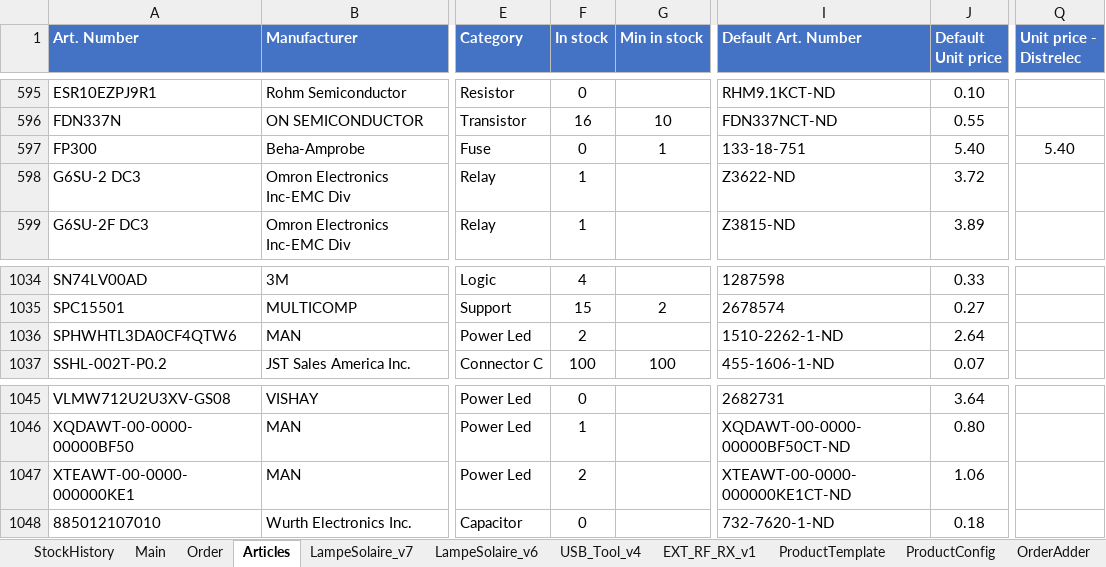
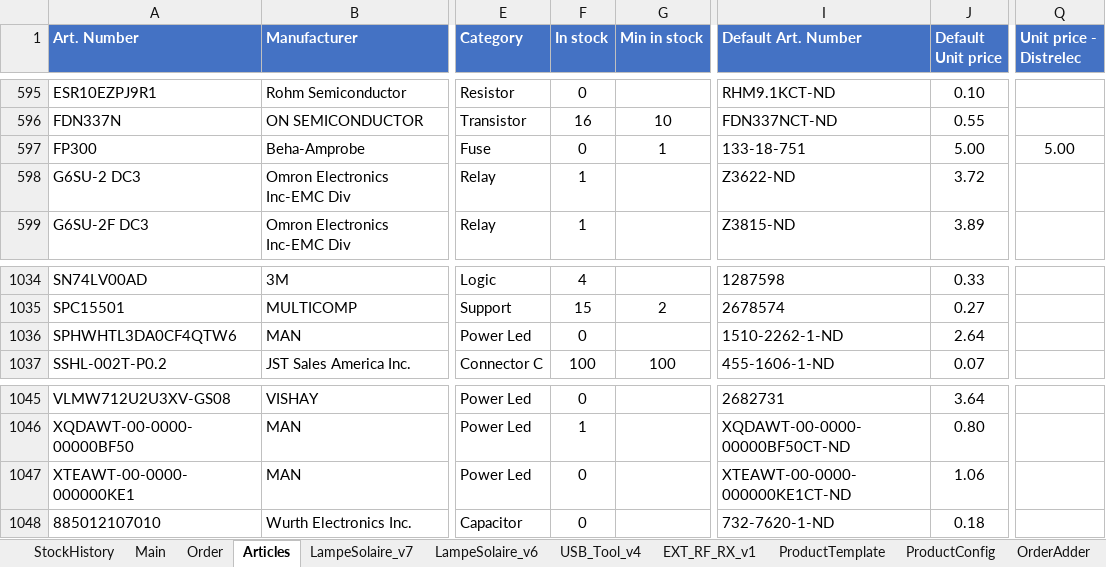
Before and after one commit to esseivan/Stock, an Excel workbook: Stock.xlsm, sheet Articles, drawn as a sheet; only a part is shown, gaps mark what is left out; values as stored, in another font and other column widths than the file's, no borders; conditional formats and table styles not drawn; the diff names each change by its address in the sheet, - before the commit and + after, or states it on an @@ line.

```diff
--- a/Stock.xlsm (sheet Articles)
+++ b/Stock.xlsm (sheet Articles)
-J597 (Default Unit price): 5.40
+J597 (Default Unit price): 5.00
-Q597 (Unit price - Distrelec): 5.40
+Q597 (Unit price - Distrelec): 5.00
-F1036 (In stock): 2
+F1036 (In stock): 0
-F1047 (In stock): 2
+F1047 (In stock): 0
```
Also changed, not shown: sheet StockHistory, sheet Main, charts or pictures.
